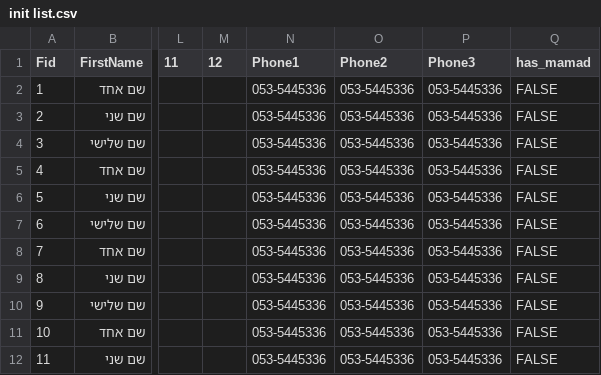
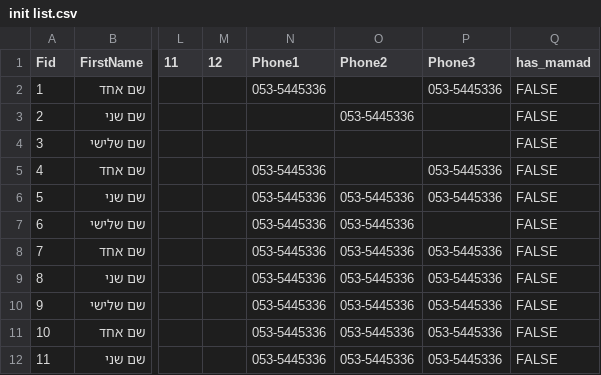
Before and after one commit to KaPodgaets/hamal-backend, a CSV file: test samples/init list.csv, drawn as a sheet; only a part is shown, gaps mark what is left out; the diff names each change by its address in the sheet, - before the commit and + after, or states it on an @@ line.

```diff
--- a/test samples/init list.csv
+++ b/test samples/init list.csv
-O2 (Phone2): 053-5445336
+O2 (Phone2): (empty)
-N3:N4 (Phone1): 053-5445336
+N3:N4 (Phone1): (empty)
-P3:P4 (Phone3): 053-5445336
+P3:P4 (Phone3): (empty)
-O4:O5 (Phone2): 053-5445336
+O4:O5 (Phone2): (empty)
-P7 (Phone3): 053-5445336
+P7 (Phone3): (empty)
```
Also changed, not shown: 3 other files.
